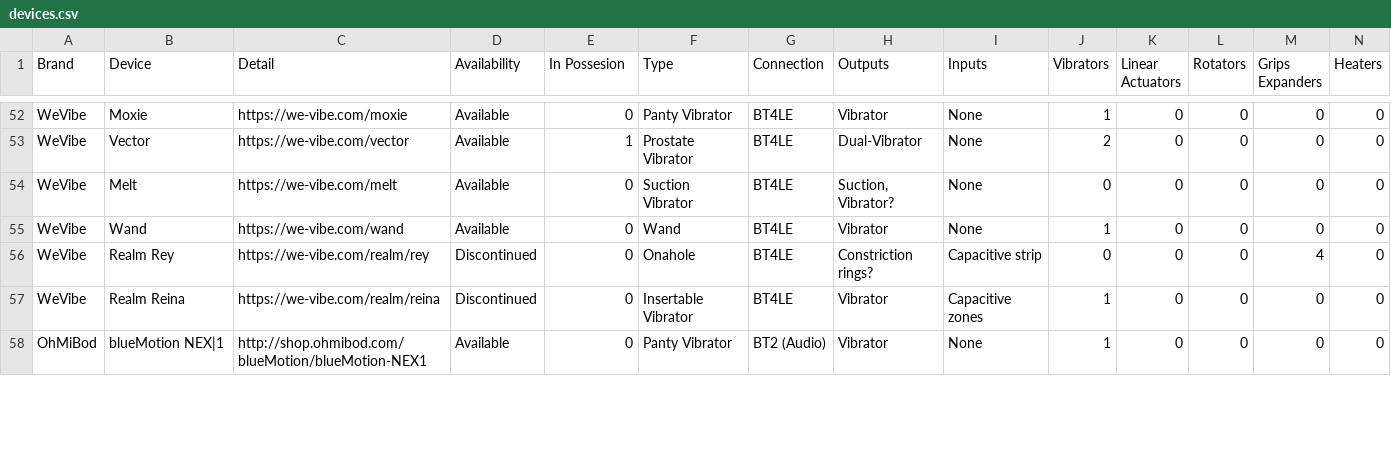
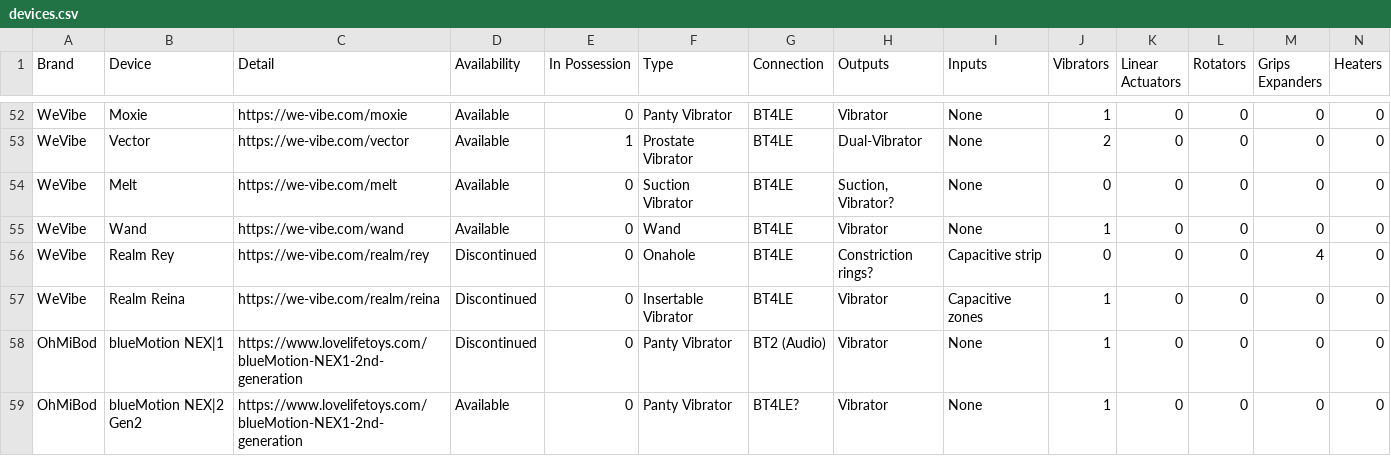
Before and after one commit to blackspherefollower/IoSTIndex, a CSV file: src/data/devices.csv, drawn as a sheet; only a part is shown, gaps mark what is left out; rows hold the shown columns only; the diff covers the shown part only; the diff names each change by its address in the sheet, - before the commit and + after, or states it on an @@ line.

Commit message:
Updating datasets

```diff
--- a/src/data/devices.csv
+++ b/src/data/devices.csv
-E1: In Possesion
+E1: In Possession
-C58 (Detail): http://shop.ohmibod.com/blueMotion/blueMotion-NEX1
+C58 (Detail): https://www.lovelifetoys.com/blueMotion-NEX1-2nd-generation
-D58 (Availability): Available
+D58 (Availability): Discontinued
+row 59: OhMiBod | blueMotion NEX|2 Gen2 | https://www.lovelifetoys.com/blueMotion-NEX1-2nd-generation | Available | 0 | Panty Vibrator | BT4LE? | Vibrator | None | 1 | 0 | 0 | 0 | 0
```
Also changed, not shown: 2 added rows and 29 edited cells elsewhere in this file.
